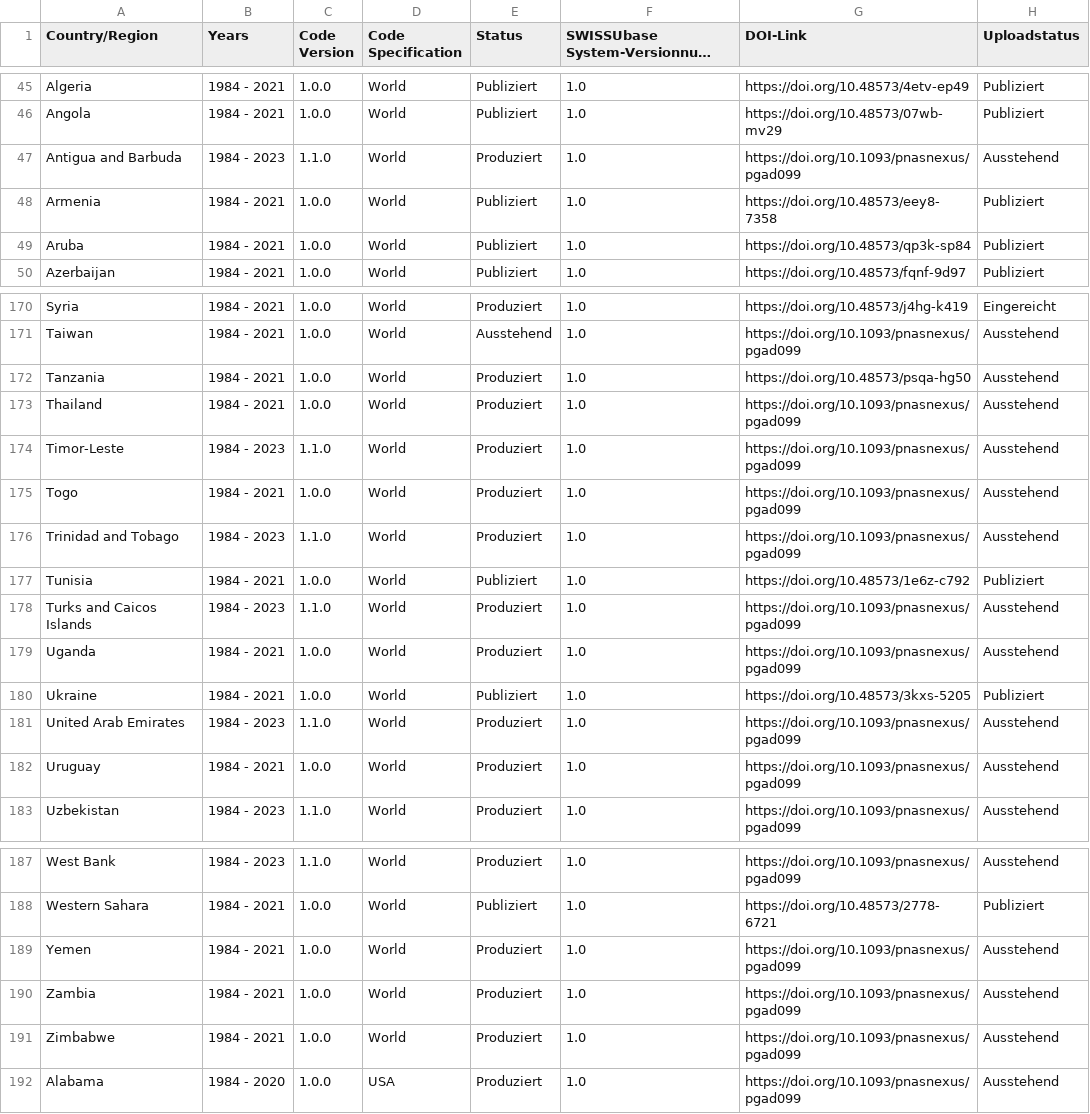
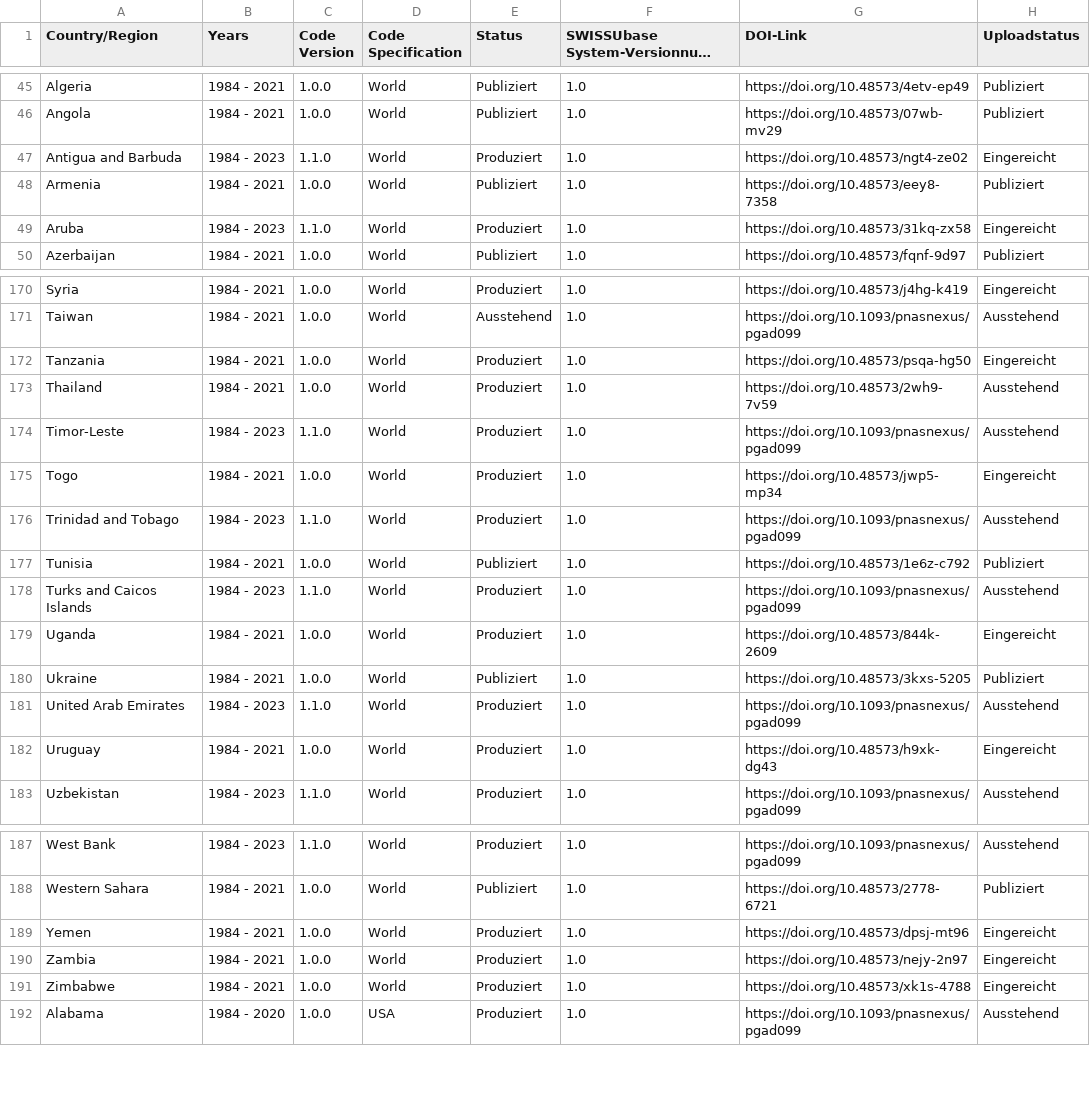
Before and after one commit to plehnert/surfacegroups, a CSV file: DOI_List_SWISSUbase.csv, drawn as a sheet; only a part is shown, gaps mark what is left out; long unchanged cells end in ….

Commit message:
Update DOI_List_SWISSUbase.csv

```diff
--- a/DOI_List_SWISSUbase.csv
+++ b/DOI_List_SWISSUbase.csv
@@ -46,5 +46,5 @@ Algeria,1984 - 2021,1.0.0,World,Publiziert,1.0,https://doi.org/10.48573/4etv-ep4
 Angola,1984 - 2021,1.0.0,World,Publiziert,1.0,https://doi.org/10.48573/07wb-mv29,Publiziert
-Antigua and Barbuda,1984 - 2023,1.1.0,World,Produziert,1.0,https://doi.org/10.1093/pnasnexus/pgad099,Ausstehend
+Antigua and Barbuda,1984 - 2023,1.1.0,World,Produziert,1.0,https://doi.org/10.48573/ngt4-ze02,Eingereicht
 Armenia,1984 - 2021,1.0.0,World,Publiziert,1.0,https://doi.org/10.48573/eey8-7358,Publiziert
-Aruba,1984 - 2021,1.0.0,World,Publiziert,1.0,https://doi.org/10.48573/qp3k-sp84,Publiziert
+Aruba,1984 - 2023,1.1.0,World,Produziert,1.0,https://doi.org/10.48573/31kq-zx58,Eingereicht
 Azerbaijan,1984 - 2021,1.0.0,World,Publiziert,1.0,https://doi.org/10.48573/fqnf-9d97,Publiziert
@@ -171,6 +171,6 @@ Syria,1984 - 2021,1.0.0,World,Produziert,1.0,https://doi.org/10.48573/j4hg-k419,
 Taiwan,1984 - 2021,1.0.0,World,Ausstehend,1.0,https://doi.org/10.1093/pnasnexus/pgad099,Ausstehend
-Tanzania,1984 - 2021,1.0.0,World,Produziert,1.0,https://doi.org/10.48573/psqa-hg50,Ausstehend
-Thailand,1984 - 2021,1.0.0,World,Produziert,1.0,https://doi.org/10.1093/pnasnexus/pgad099,Ausstehend
+Tanzania,1984 - 2021,1.0.0,World,Produziert,1.0,https://doi.org/10.48573/psqa-hg50,Eingereicht
+Thailand,1984 - 2021,1.0.0,World,Produziert,1.0,https://doi.org/10.48573/2wh9-7v59,Ausstehend
 Timor-Leste,1984 - 2023,1.1.0,World,Produziert,1.0,https://doi.org/10.1093/pnasnexus/pgad099,Ausstehend
-Togo,1984 - 2021,1.0.0,World,Produziert,1.0,https://doi.org/10.1093/pnasnexus/pgad099,Ausstehend
+Togo,1984 - 2021,1.0.0,World,Produziert,1.0,https://doi.org/10.48573/jwp5-mp34,Eingereicht
 Trinidad and Tobago,1984 - 2023,1.1.0,World,Produziert,1.0,https://doi.org/10.1093/pnasnexus/pgad099,Ausstehend
@@ -178,6 +178,6 @@ Tunisia,1984 - 2021,1.0.0,World,Publiziert,1.0,https://doi.org/10.48573/1e6z-c79
 Turks and Caicos Islands,1984 - 2023,1.1.0,World,Produziert,1.0,https://doi.org/10.1093/pnasnexus/pgad099,Ausstehend
-Uganda,1984 - 2021,1.0.0,World,Produziert,1.0,https://doi.org/10.1093/pnasnexus/pgad099,Ausstehend
+Uganda,1984 - 2021,1.0.0,World,Produziert,1.0,https://doi.org/10.48573/844k-2609,Eingereicht
 Ukraine,1984 - 2021,1.0.0,World,Publiziert,1.0,https://doi.org/10.48573/3kxs-5205,Publiziert
 United Arab Emirates,1984 - 2023,1.1.0,World,Produziert,1.0,https://doi.org/10.1093/pnasnexus/pgad099,Ausstehend
-Uruguay,1984 - 2021,1.0.0,World,Produziert,1.0,https://doi.org/10.1093/pnasnexus/pgad099,Ausstehend
+Uruguay,1984 - 2021,1.0.0,World,Produziert,1.0,https://doi.org/10.48573/h9xk-dg43,Eingereicht
 Uzbekistan,1984 - 2023,1.1.0,World,Produziert,1.0,https://doi.org/10.1093/pnasnexus/pgad099,Ausstehend
@@ -188,5 +188,5 @@ West Bank,1984 - 2023,1.1.0,World,Produziert,1.0,https://doi.org/10.1093/pnasnex
 Western Sahara,1984 - 2021,1.0.0,World,Publiziert,1.0,https://doi.org/10.48573/2778-6721,Publiziert
-Yemen,1984 - 2021,1.0.0,World,Produziert,1.0,https://doi.org/10.1093/pnasnexus/pgad099,Ausstehend
-Zambia,1984 - 2021,1.0.0,World,Produziert,1.0,https://doi.org/10.1093/pnasnexus/pgad099,Ausstehend
-Zimbabwe,1984 - 2021,1.0.0,World,Produziert,1.0,https://doi.org/10.1093/pnasnexus/pgad099,Ausstehend
+Yemen,1984 - 2021,1.0.0,World,Produziert,1.0,https://doi.org/10.48573/dpsj-mt96,Eingereicht
+Zambia,1984 - 2021,1.0.0,World,Produziert,1.0,https://doi.org/10.48573/nejy-2n97,Eingereicht
+Zimbabwe,1984 - 2021,1.0.0,World,Produziert,1.0,https://doi.org/10.48573/xk1s-4788,Eingereicht
 Alabama,1984 - 2020,1.0.0,USA,Produziert,1.0,https://doi.org/10.1093/pnasnexus/pgad099,Ausstehend
```
